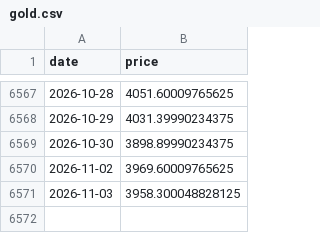
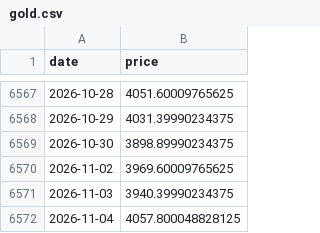
Before and after one commit to maso-soup/dca-risk, a CSV file: data/raw/gold.csv, drawn as a sheet; only a part is shown, gaps mark what is left out.

```diff
--- a/data/raw/gold.csv
+++ b/data/raw/gold.csv
@@ -6570,2 +6570,3 @@ date,price
 2026-11-02,3969.60009765625
-2026-11-03,3958.300048828125
+2026-11-03,3940.39990234375
+2026-11-04,4057.800048828125
```
Also changed, not shown: data/raw/ada.csv, data/raw/btc.csv, 10 other files.
